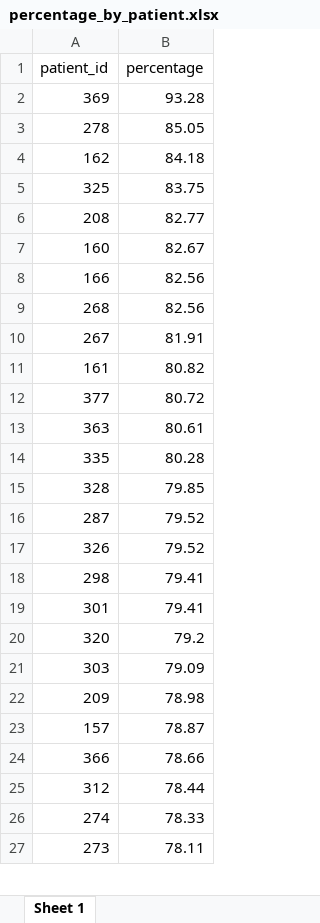
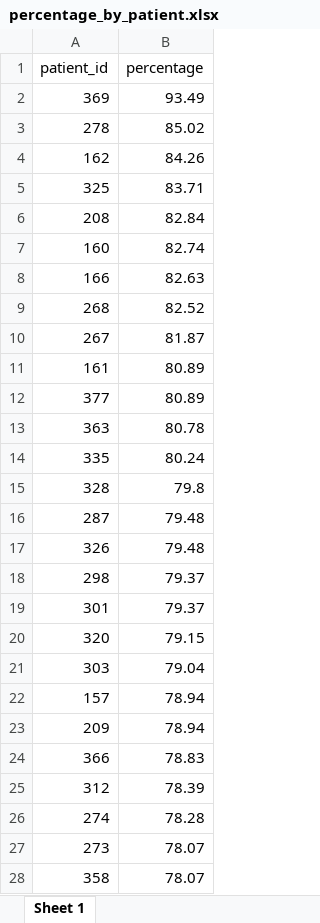
Before and after one commit to Olga-Potanina/Project, an Excel workbook: data/originals/percentage_by_patient.xlsx, sheet Sheet 1, drawn as a sheet; only a part is shown; values as stored, in another font and other column widths than the file's, no borders; removed rows and columns are numbered as before the commit, all else as after; the diff covers the shown part only; the diff names each change by its address in the sheet, - before the commit and + after, or states it on an @@ line.

```diff
--- a/data/originals/percentage_by_patient.xlsx (sheet Sheet 1)
+++ b/data/originals/percentage_by_patient.xlsx (sheet Sheet 1)
-B2 (percentage): 93.28
+B2 (percentage): 93.49
-B3 (percentage): 85.05
+B3 (percentage): 85.02
-B4 (percentage): 84.18
+B4 (percentage): 84.26
-B5 (percentage): 83.75
+B5 (percentage): 83.71
-B6 (percentage): 82.77
+B6 (percentage): 82.84
-B7 (percentage): 82.67
+B7 (percentage): 82.74
-B8 (percentage): 82.56
+B8 (percentage): 82.63
-B9 (percentage): 82.56
+B9 (percentage): 82.52
-B10 (percentage): 81.91
+B10 (percentage): 81.87
-B11 (percentage): 80.82
+B11 (percentage): 80.89
-B12 (percentage): 80.72
+B12 (percentage): 80.89
-B13 (percentage): 80.61
+B13 (percentage): 80.78
-B14 (percentage): 80.28
+B14 (percentage): 80.24
-B15 (percentage): 79.85
+B15 (percentage): 79.8
-B16:B17 (percentage): 79.52
+B16:B17 (percentage): 79.48
-B18:B19 (percentage): 79.41
+B18:B19 (percentage): 79.37
-B20 (percentage): 79.2
+B20 (percentage): 79.15
-B21 (percentage): 79.09
+B21 (percentage): 79.04
-row 22: 209 | 78.98
-B22 (percentage): 78.87
+B22 (percentage): 78.94
+row 23: 209 | 78.94
-B24 (percentage): 78.66
+B24 (percentage): 78.83
-B25 (percentage): 78.44
+B25 (percentage): 78.39
-B26 (percentage): 78.33
+B26 (percentage): 78.28
-B27 (percentage): 78.11
+B27 (percentage): 78.07
+row 28: 358 | 78.07
```
Also changed, not shown: 58 added rows, 59 removed rows and 296 edited cells elsewhere in this sheet, data/originals/percentage_by_vars.xlsx, 4 other files.
